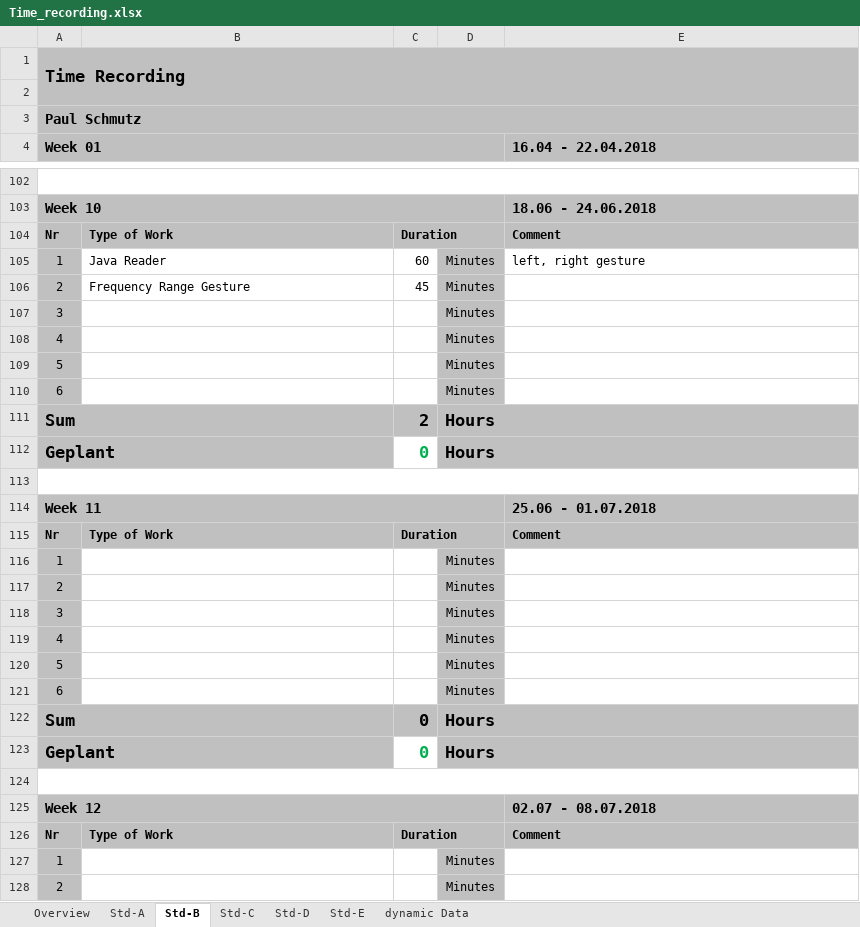
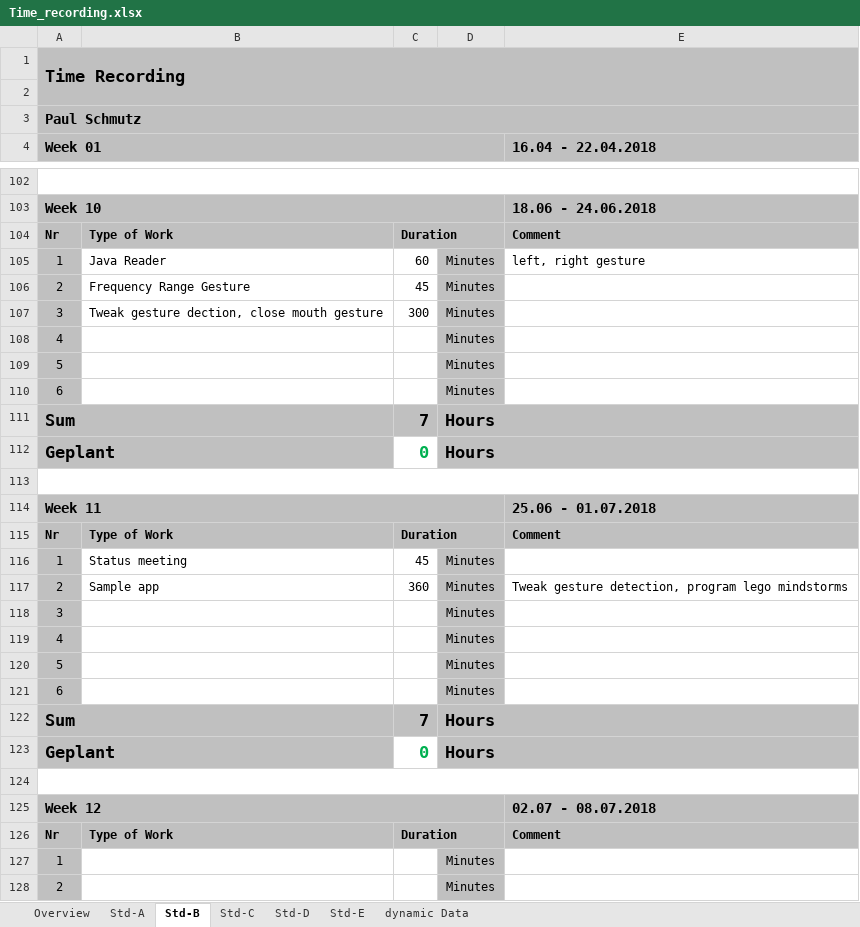
Before and after one commit to paulisch/brain2machineinterface, an Excel workbook: Documentation/ProjectDocumentation/Time_recording.xlsx, sheet Std-B, drawn as a sheet; only a part is shown, gaps mark what is left out; values as stored, in another font and other column widths than the file's, no borders; removed rows and columns are numbered as before the commit, all else as after; the diff names each change by its address in the sheet, - before the commit and + after, or states it on an @@ line.

Commit message:
Time recording and Meeting protocol

```diff
--- a/Documentation/ProjectDocumentation/Time_recording.xlsx (sheet Std-B)
+++ b/Documentation/ProjectDocumentation/Time_recording.xlsx (sheet Std-B)
+row 107: 3 | Tweak gesture dection, close mouth gesture | 300 | Minutes
@@ row 119 moved to row 108: 4 @@
@@ row 120 moved to row 109: 5 @@
@@ row 121 moved to row 110: 6 @@
+row 111: Sum |  | 7 | Hours
+row 113: (empty)
+row 116: 1 | Status meeting | 45 | Minutes
+row 117: 2 | Sample app | 360 | Minutes | Tweak gesture detection, program lego mindstorms
-C122: 2
+C122: 7
-row 113: (empty)
-row 116: 1 |  |  | Minutes
-row 117: 2 |  |  | Minutes
-row 118: 3 |  |  | Minutes
-row 122: Sum |  | 0 | Hours
```
Also changed, not shown: sheet Overview, sheet Std-A, 1 other file.
